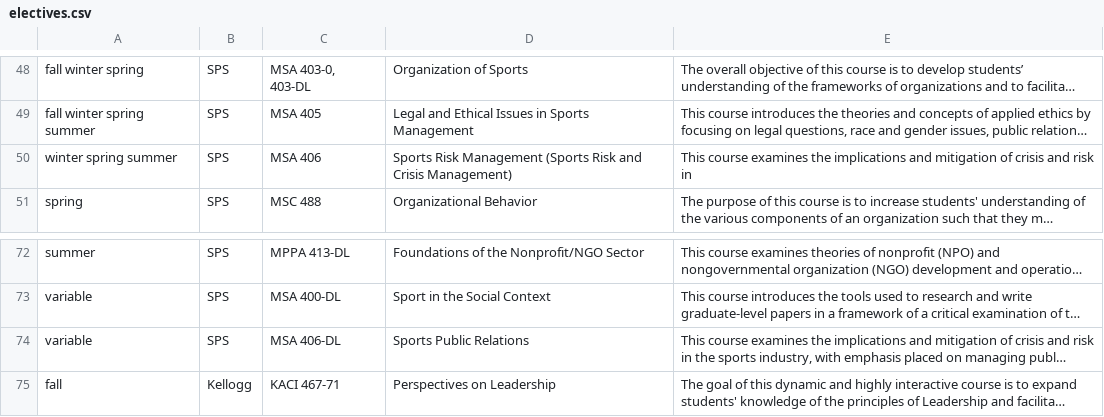
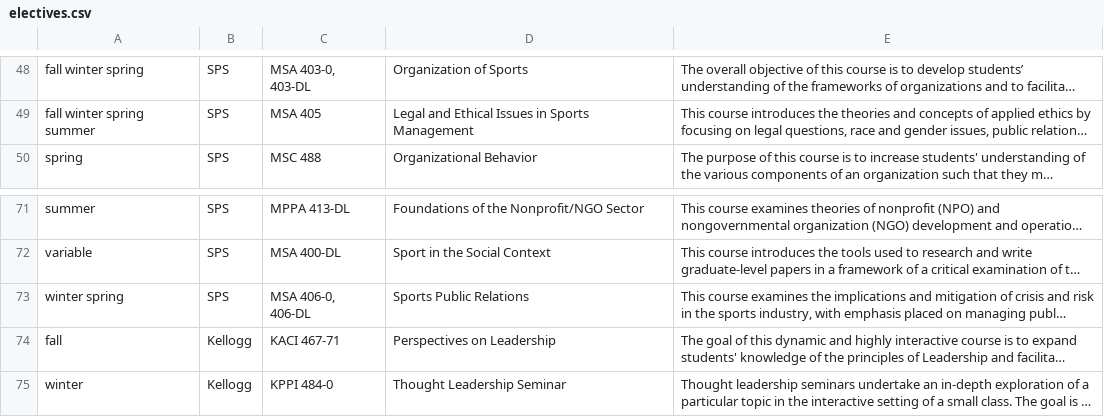
Before and after one commit to dwthurber/MSHE-Student-Resources, a CSV file: _data/electives.csv, drawn as a sheet; only a part is shown, gaps mark what is left out; the shorter side is filled out with more unchanged rows; long unchanged cells end in …; removed rows and columns are numbered as before the commit, all else as after; the diff names each change by its address in the sheet, - before the commit and + after, or states it on an @@ line.

Commit message:
Updated '_data/electives.csv' via CloudCannon

```diff
--- a/_data/electives.csv
+++ b/_data/electives.csv
-row 50: winter spring summer | SPS | MSA 406 | Sports Risk Management (Sports Risk and Crisis Management) | This course examines the implications and mitigation of crisis and risk in
-A73: variable
+A73: winter spring
-C73: MSA 406-DL
+C73: MSA 406-0, 406-DL
```
